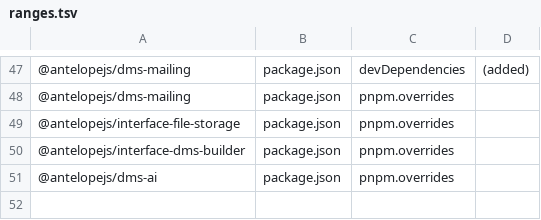
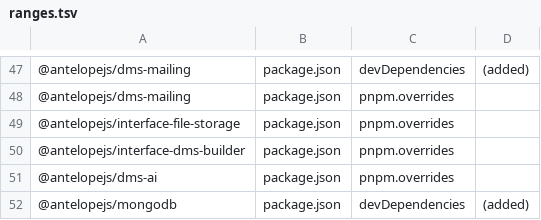
Before and after one commit to AntelopeJS/template-dms-demo, a TSV file: .campaign/tgz/ranges.tsv, drawn as a sheet; only a part is shown, gaps mark what is left out.

Commit message:
build(deps): load @antelopejs/mongodb from its integration tarball (#143)

```diff
--- a/.campaign/tgz/ranges.tsv
+++ b/.campaign/tgz/ranges.tsv
@@ -51 +51,2 @@
 @antelopejs/dms-ai	package.json	pnpm.overrides	
+@antelopejs/mongodb	package.json	devDependencies	(added)
```
Also changed, not shown: 5 other files.
